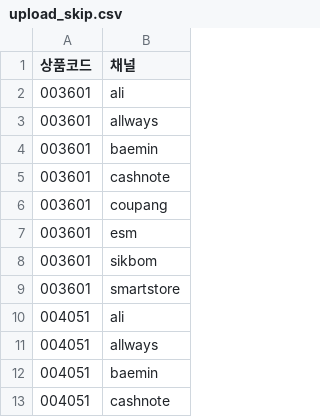
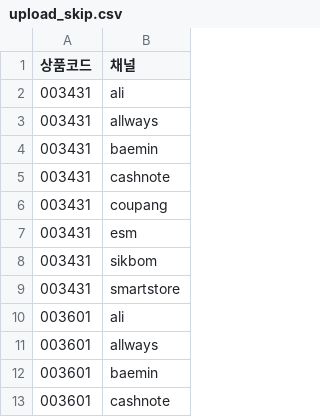
Before and after one commit to OURPROJECTDAO/work-automation-app, a CSV file: reference/upload_skip.csv, drawn as a sheet; only a part is shown; the shorter side is filled out with more unchanged rows; the diff names each change by its address in the sheet, - before the commit and + after, or states it on an @@ line.

Commit message:
upload-monitor: 업로드제외 등록 8쌍

```diff
--- a/reference/upload_skip.csv
+++ b/reference/upload_skip.csv
+row 2: 003431 | ali
+row 3: 003431 | allways
+row 4: 003431 | baemin
+row 5: 003431 | cashnote
+row 6: 003431 | coupang
+row 7: 003431 | esm
+row 8: 003431 | sikbom
+row 9: 003431 | smartstore
```
